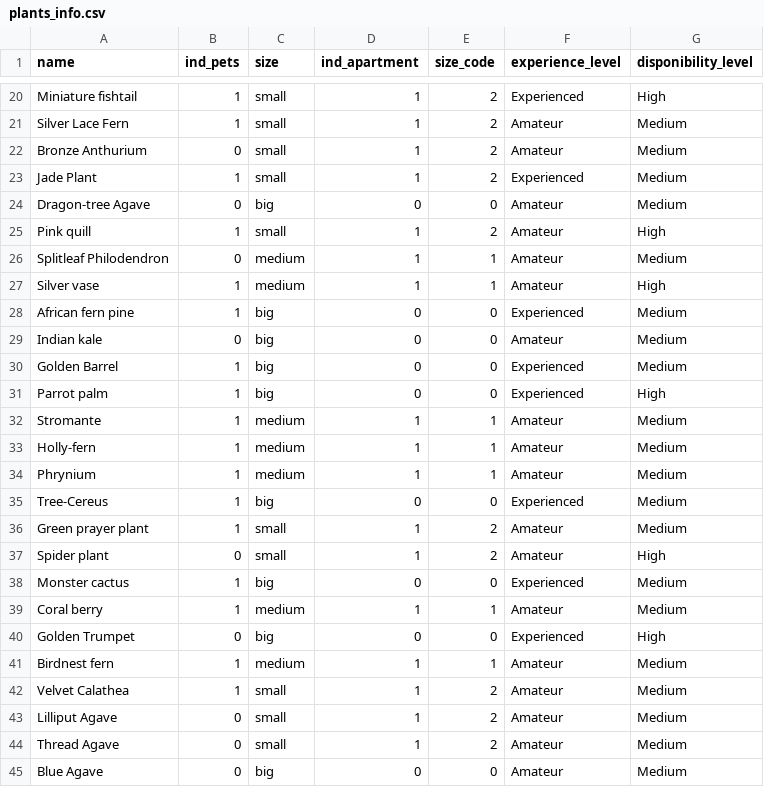
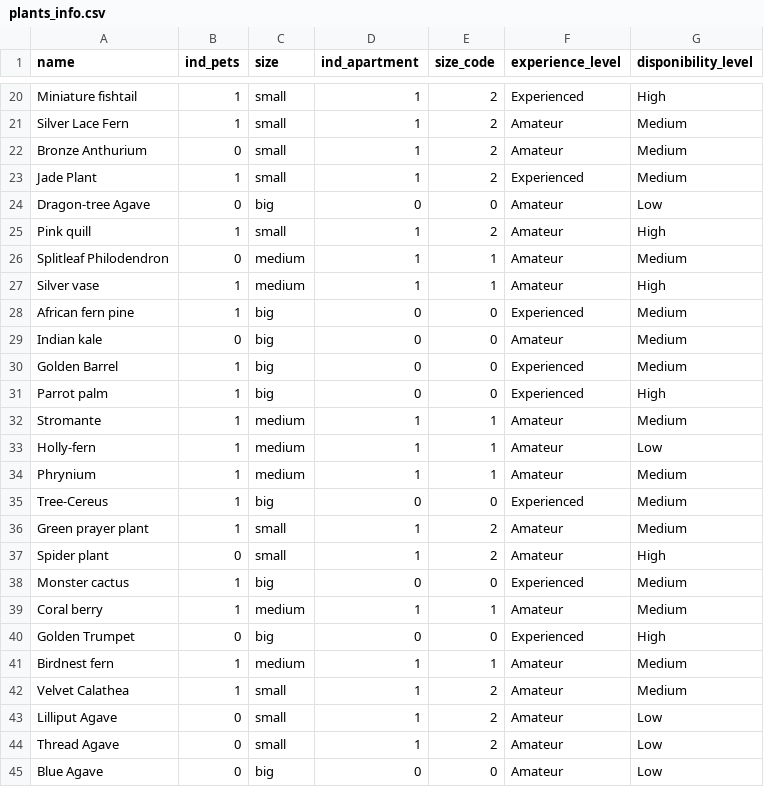
Before and after one commit to Chroma-CESAR/Rooted, a CSV file: datasets/plants_info.csv, drawn as a sheet; only a part is shown, gaps mark what is left out.

```diff
--- a/datasets/plants_info.csv
+++ b/datasets/plants_info.csv
@@ -23,3 +23,3 @@ Bronze Anthurium,0,small,1,2,Amateur,Medium
 Jade Plant,1,small,1,2,Experienced,Medium
-Dragon-tree Agave,0,big,0,0,Amateur,Medium
+Dragon-tree Agave,0,big,0,0,Amateur,Low
 Pink quill,1,small,1,2,Amateur,High
@@ -32,3 +32,3 @@ Parrot palm,1,big,0,0,Experienced,High
 Stromante,1,medium,1,1,Amateur,Medium
-Holly-fern,1,medium,1,1,Amateur,Medium
+Holly-fern,1,medium,1,1,Amateur,Low
 Phrynium,1,medium,1,1,Amateur,Medium
@@ -42,4 +42,4 @@ Birdnest fern,1,medium,1,1,Amateur,Medium
 Velvet Calathea,1,small,1,2,Amateur,Medium
-Lilliput Agave,0,small,1,2,Amateur,Medium
-Thread Agave,0,small,1,2,Amateur,Medium
-Blue Agave,0,big,0,0,Amateur,Medium
+Lilliput Agave,0,small,1,2,Amateur,Low
+Thread Agave,0,small,1,2,Amateur,Low
+Blue Agave,0,big,0,0,Amateur,Low
```
Also changed, not shown: 4 other files.
